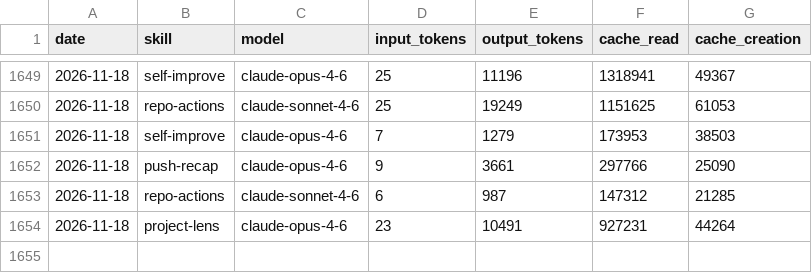
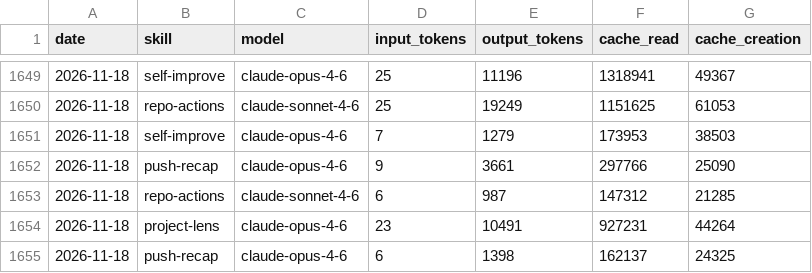
Before and after one commit to AITOBIAS04/CHORUS, a CSV file: memory/token-usage.csv, drawn as a sheet; only a part is shown, gaps mark what is left out; the diff names each change by its address in the sheet, - before the commit and + after, or states it on an @@ line.

Commit message:
chore(push-recap): auto-commit 2026-11-18

```diff
--- a/memory/token-usage.csv
+++ b/memory/token-usage.csv
+row 1655: 2026-11-18 | push-recap | claude-opus-4-6 | 6 | 1398 | 162137 | 24325
```
Also changed, not shown: 2 other files.
